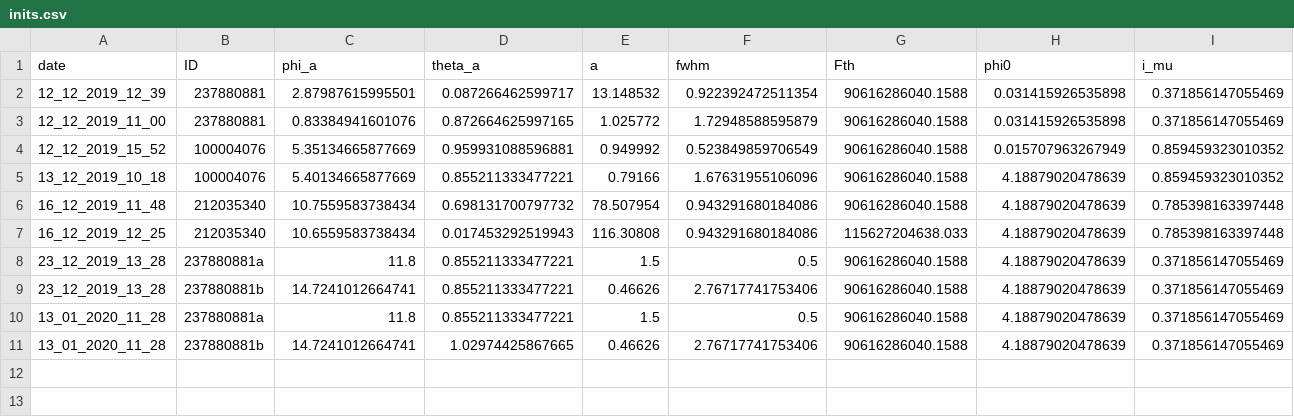
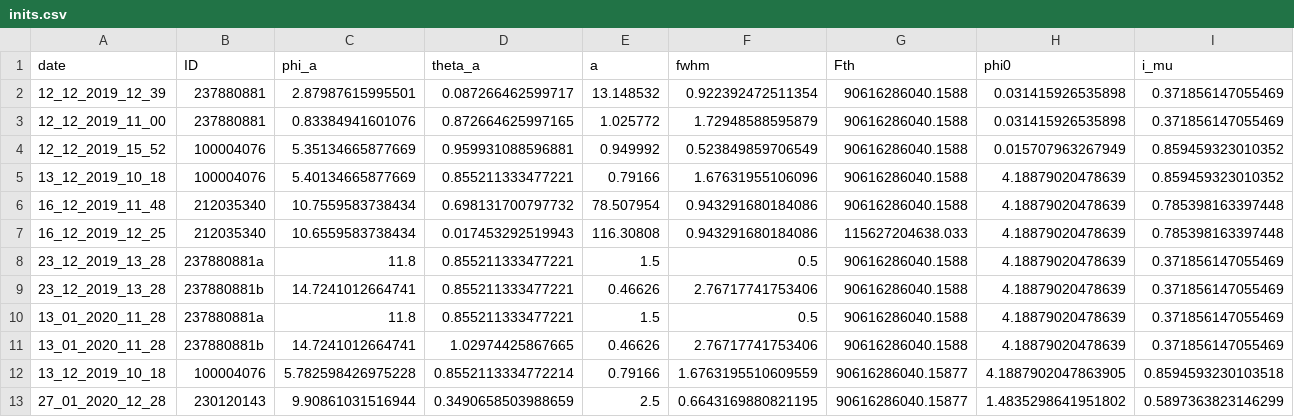
Before and after one commit to ekaterinailin/MalachiteMountains, a CSV file: data/summary/inits.csv, drawn as a sheet; only a part is shown; rows hold the shown columns only; the diff names each change by its address in the sheet, - before the commit and + after, or states it on an @@ line.

```diff
--- a/data/summary/inits.csv
+++ b/data/summary/inits.csv
+row 12: 13_12_2019_10_18 | 100004076 | 5.782598426975228 | 0.8552113334772214 | 0.79166 | 1.6763195510609559 | 90616286040.15877 | 4.1887902047863905 | 0.8594593230103518
+row 13: 27_01_2020_12_28 | 230120143 | 9.90861031516944 | 0.3490658503988659 | 2.5 | 0.6643169880821195 | 90616286040.15877 | 1.4835298641951802 | 0.5897363823146299
```
Also changed, not shown: analysis/results/mcmc/mcmcoutput.csv, data/summary/lcs.csv, 7 other files.
